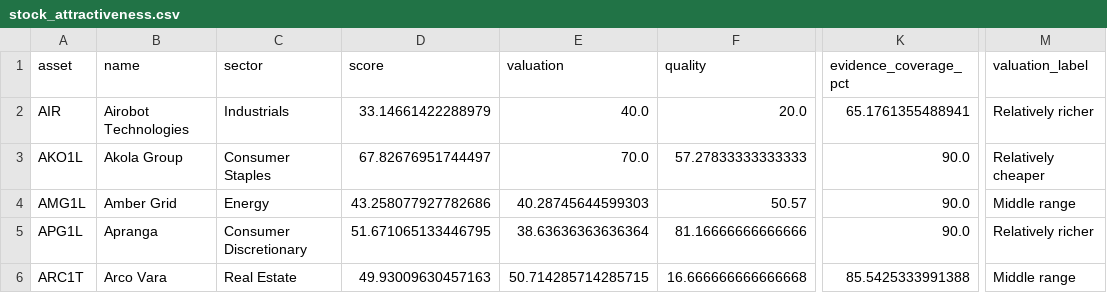
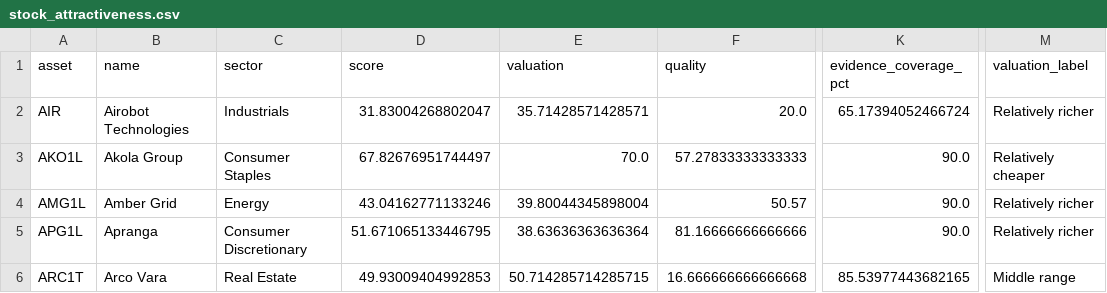
Before and after one commit to audrkaba/portfolio-report, a CSV file: stock_attractiveness.csv, drawn as a sheet; only a part is shown, gaps mark what is left out; the diff covers the shown part only; the diff names each change by its address in the sheet, - before the commit and + after, or states it on an @@ line.

Commit message:
Publish verified completed results and live refresh status

```diff
--- a/stock_attractiveness.csv
+++ b/stock_attractiveness.csv
-D2 (score): 33.14661422288979
+D2 (score): 31.83004268802047
-E2 (valuation): 40.0
+E2 (valuation): 35.71428571428571
-K2 (evidence_coverage_pct): 65.1761355488941
+K2 (evidence_coverage_pct): 65.17394052466724
-D4 (score): 43.258077927782686
+D4 (score): 43.04162771133246
-E4 (valuation): 40.28745644599303
+E4 (valuation): 39.80044345898004
-M4 (valuation_label): Middle range
+M4 (valuation_label): Relatively richer
-D6 (score): 49.93009630457163
+D6 (score): 49.93009404992853
-K6 (evidence_coverage_pct): 85.5425333991388
+K6 (evidence_coverage_pct): 85.53977443682165
```
Also changed, not shown: 97 edited cells elsewhere in this file, 13 other files.
